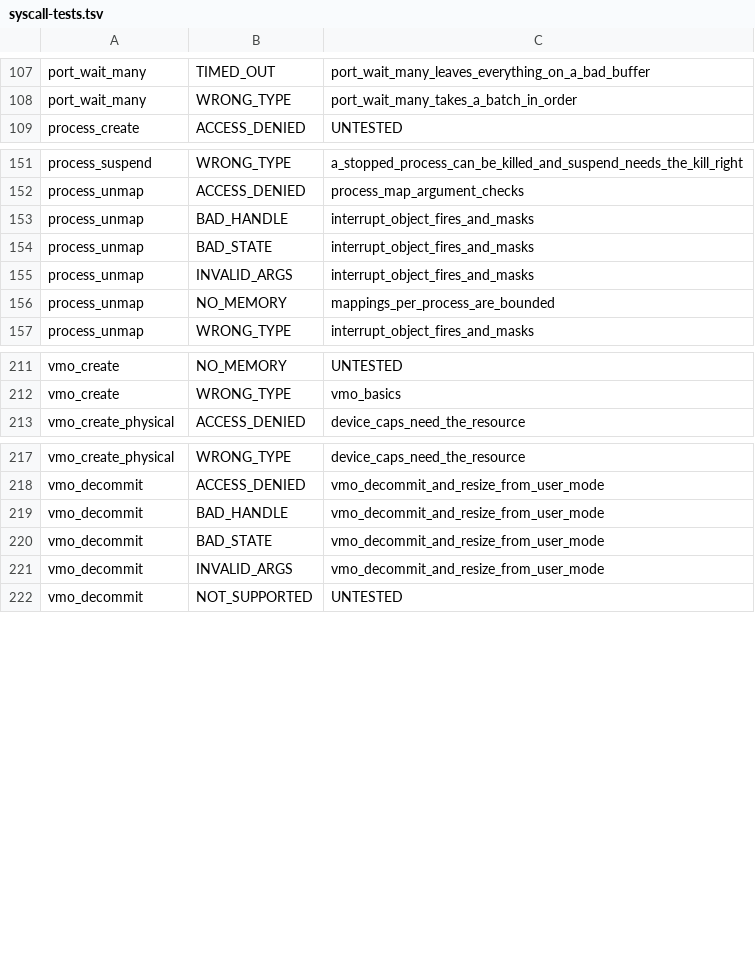
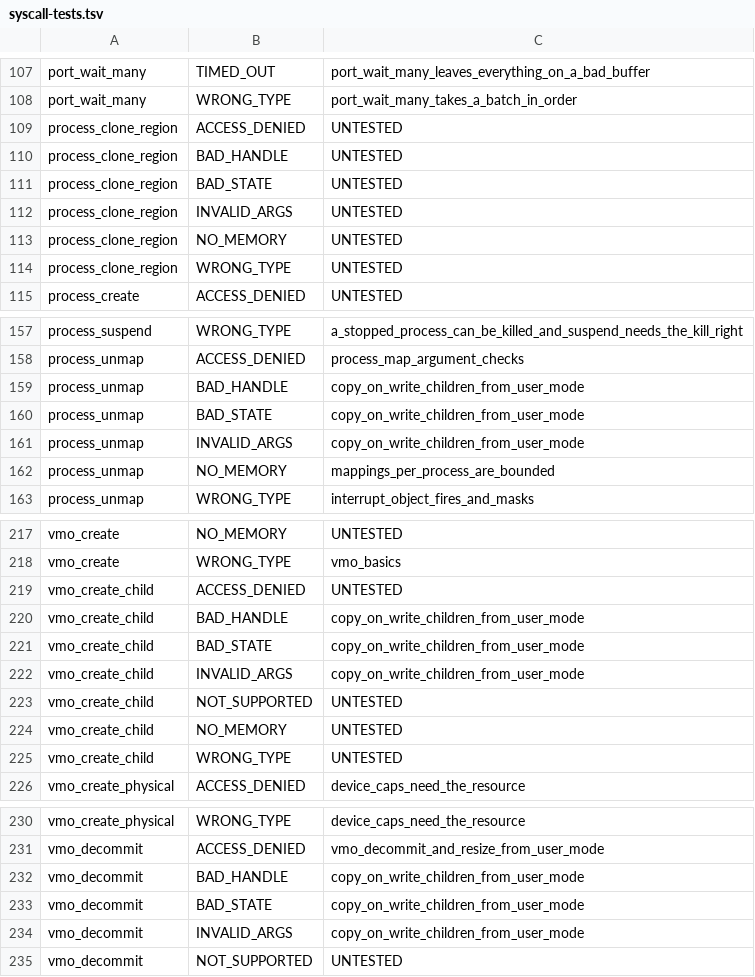
Before and after one commit to cwxyz75/riscv-basic, a TSV file: docs/reference/syscall-tests.tsv, drawn as a sheet; only a part is shown, gaps mark what is left out; the diff covers the shown part only.

```diff
--- a/docs/reference/syscall-tests.tsv
+++ b/docs/reference/syscall-tests.tsv
@@ -108,2 +108,8 @@ port_wait_many	TIMED_OUT	port_wait_many_leaves_everything_on_a_bad_buffer
 port_wait_many	WRONG_TYPE	port_wait_many_takes_a_batch_in_order
+process_clone_region	ACCESS_DENIED	UNTESTED
+process_clone_region	BAD_HANDLE	UNTESTED
+process_clone_region	BAD_STATE	UNTESTED
+process_clone_region	INVALID_ARGS	UNTESTED
+process_clone_region	NO_MEMORY	UNTESTED
+process_clone_region	WRONG_TYPE	UNTESTED
 process_create	ACCESS_DENIED	UNTESTED
@@ -152,5 +158,5 @@ process_suspend	WRONG_TYPE	a_stopped_process_can_be_killed_and_suspend_needs_the
 process_unmap	ACCESS_DENIED	process_map_argument_checks
-process_unmap	BAD_HANDLE	interrupt_object_fires_and_masks
-process_unmap	BAD_STATE	interrupt_object_fires_and_masks
-process_unmap	INVALID_ARGS	interrupt_object_fires_and_masks
+process_unmap	BAD_HANDLE	copy_on_write_children_from_user_mode
+process_unmap	BAD_STATE	copy_on_write_children_from_user_mode
+process_unmap	INVALID_ARGS	copy_on_write_children_from_user_mode
 process_unmap	NO_MEMORY	mappings_per_process_are_bounded
@@ -212,2 +218,9 @@ vmo_create	NO_MEMORY	UNTESTED
 vmo_create	WRONG_TYPE	vmo_basics
+vmo_create_child	ACCESS_DENIED	UNTESTED
+vmo_create_child	BAD_HANDLE	copy_on_write_children_from_user_mode
+vmo_create_child	BAD_STATE	copy_on_write_children_from_user_mode
+vmo_create_child	INVALID_ARGS	copy_on_write_children_from_user_mode
+vmo_create_child	NOT_SUPPORTED	UNTESTED
+vmo_create_child	NO_MEMORY	UNTESTED
+vmo_create_child	WRONG_TYPE	UNTESTED
 vmo_create_physical	ACCESS_DENIED	device_caps_need_the_resource
@@ -218,5 +231,5 @@ vmo_create_physical	WRONG_TYPE	device_caps_need_the_resource
 vmo_decommit	ACCESS_DENIED	vmo_decommit_and_resize_from_user_mode
-vmo_decommit	BAD_HANDLE	vmo_decommit_and_resize_from_user_mode
-vmo_decommit	BAD_STATE	vmo_decommit_and_resize_from_user_mode
-vmo_decommit	INVALID_ARGS	vmo_decommit_and_resize_from_user_mode
+vmo_decommit	BAD_HANDLE	copy_on_write_children_from_user_mode
+vmo_decommit	BAD_STATE	copy_on_write_children_from_user_mode
+vmo_decommit	INVALID_ARGS	copy_on_write_children_from_user_mode
 vmo_decommit	NOT_SUPPORTED	UNTESTED
```
Also changed, not shown: 2 edited cells elsewhere in this file, 21 other files.
